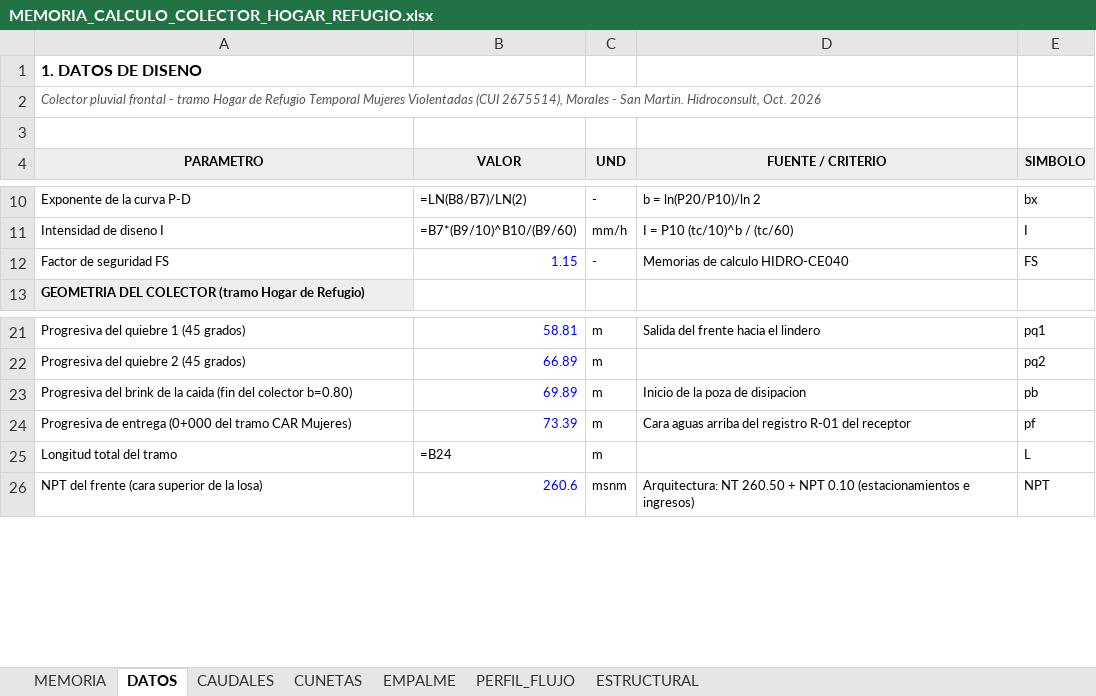
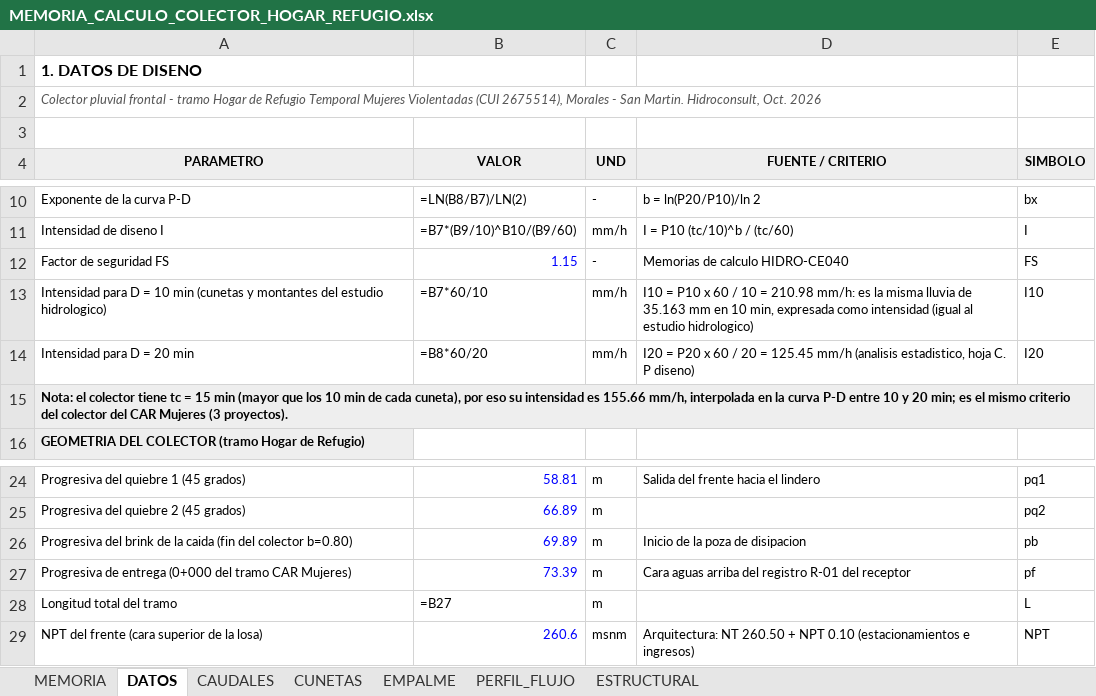
Before and after one commit to josedelcarmenpizarrosuarez10-debug/holaaa, an Excel workbook: entregables/MEMORIA_CALCULO_COLECTOR_HOGAR_REFUGIO.xlsx, sheet DATOS, drawn as a sheet; only a part is shown, gaps mark what is left out; values as stored, in another font and other column widths than the file's, no borders; formulas without a stored value are shown as written; addresses are those after the commit; the diff names each change by its address in the sheet, - before the commit and + after, or states it on an @@ line.

```diff
--- a/entregables/MEMORIA_CALCULO_COLECTOR_HOGAR_REFUGIO.xlsx (sheet DATOS)
+++ b/entregables/MEMORIA_CALCULO_COLECTOR_HOGAR_REFUGIO.xlsx (sheet DATOS)
+row 13: Intensidad para D = 10 min (cunetas y montantes del estudio hidrologico) | =B7*60/10 | mm/h | I10 = P10 x 60 / 10 = 210.98 mm/h: es la misma lluvia de 35.163 mm en 10 min, expresada como intensidad (igual al estudio hidrologico) | I10
+row 14: Intensidad para D = 20 min | =B8*60/20 | mm/h | I20 = P20 x 60 / 20 = 125.45 mm/h (analisis estadistico, hoja C. P diseno) | I20
+row 15: Nota: el colector tiene tc = 15 min (mayor que los 10 min de cada cuneta), por eso su intensidad es 155.66 mm/h, interpolada en la curva P-D entre 10 y 20 min; es el mismo criterio del colector del CAR Mujeres (3 proyectos).
-B28 (VALOR): =B24
+B28 (VALOR): =B27
```
Also changed, not shown: sheet PERFIL_FLUJO, sheet ESTRUCTURAL, sheet EMPALME, sheet MEMORIA, 3 other files.
